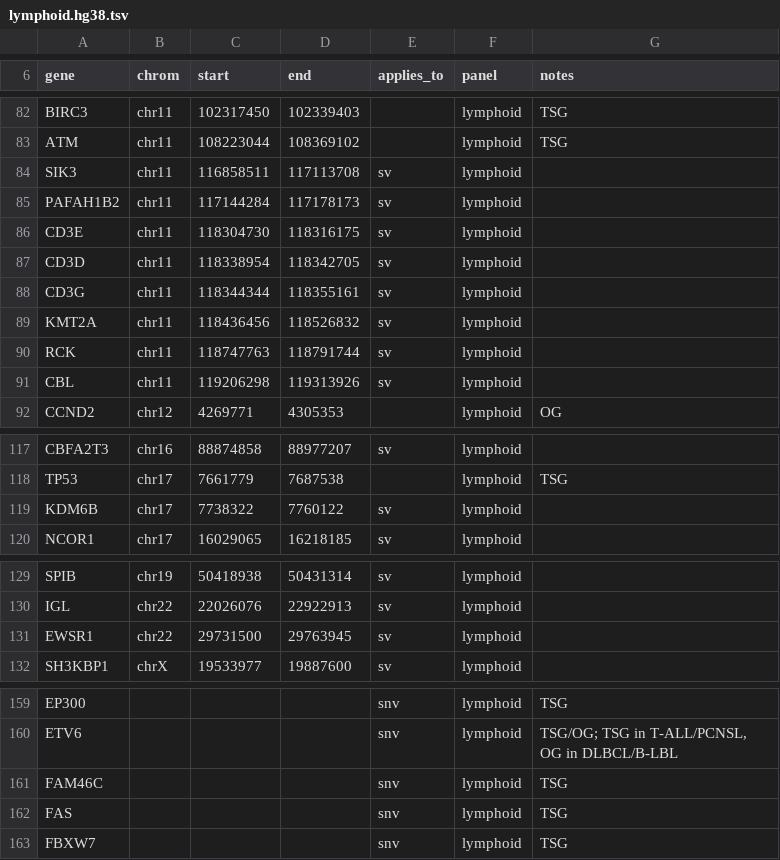
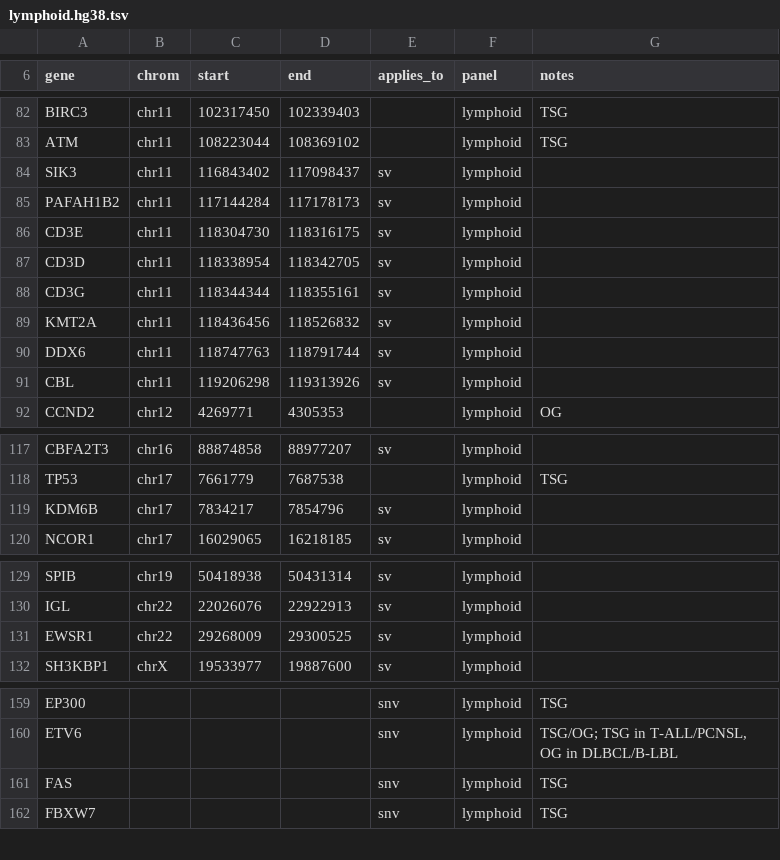
Before and after one commit to AmberVerhasselt/lrsomatic, a TSV file: assets/gene_lists/lymphoid.hg38.tsv, drawn as a sheet; only a part is shown, gaps mark what is left out; the diff covers the shown part only.

```diff
--- a/assets/gene_lists/lymphoid.hg38.tsv
+++ b/assets/gene_lists/lymphoid.hg38.tsv
@@ -83,3 +83,3 @@ BIRC3	chr11	102317450	102339403		lymphoid	TSG
 ATM	chr11	108223044	108369102		lymphoid	TSG
-SIK3	chr11	116858511	117113708	sv	lymphoid
+SIK3	chr11	116843402	117098437	sv	lymphoid
 PAFAH1B2	chr11	117144284	117178173	sv	lymphoid
@@ -89,3 +89,3 @@ CD3G	chr11	118344344	118355161	sv	lymphoid
 KMT2A	chr11	118436456	118526832	sv	lymphoid
-RCK	chr11	118747763	118791744	sv	lymphoid
+DDX6	chr11	118747763	118791744	sv	lymphoid
 CBL	chr11	119206298	119313926	sv	lymphoid
@@ -118,3 +118,3 @@ CBFA2T3	chr16	88874858	88977207	sv	lymphoid
 TP53	chr17	7661779	7687538		lymphoid	TSG
-KDM6B	chr17	7738322	7760122	sv	lymphoid
+KDM6B	chr17	7834217	7854796	sv	lymphoid
 NCOR1	chr17	16029065	16218185	sv	lymphoid
@@ -130,3 +130,3 @@ SPIB	chr19	50418938	50431314	sv	lymphoid
 IGL	chr22	22026076	22922913	sv	lymphoid
-EWSR1	chr22	29731500	29763945	sv	lymphoid
+EWSR1	chr22	29268009	29300525	sv	lymphoid
 SH3KBP1	chrX	19533977	19887600	sv	lymphoid
@@ -160,3 +160,2 @@ EP300				snv	lymphoid	TSG
 ETV6				snv	lymphoid	TSG/OG; TSG in T-ALL/PCNSL, OG in DLBCL/B-LBL
-FAM46C				snv	lymphoid	TSG
 FAS				snv	lymphoid	TSG
```
Also changed, not shown: 1 edited cell elsewhere in this file, assets/gene_lists/lymphoid.t2t.tsv, 5 other files.
